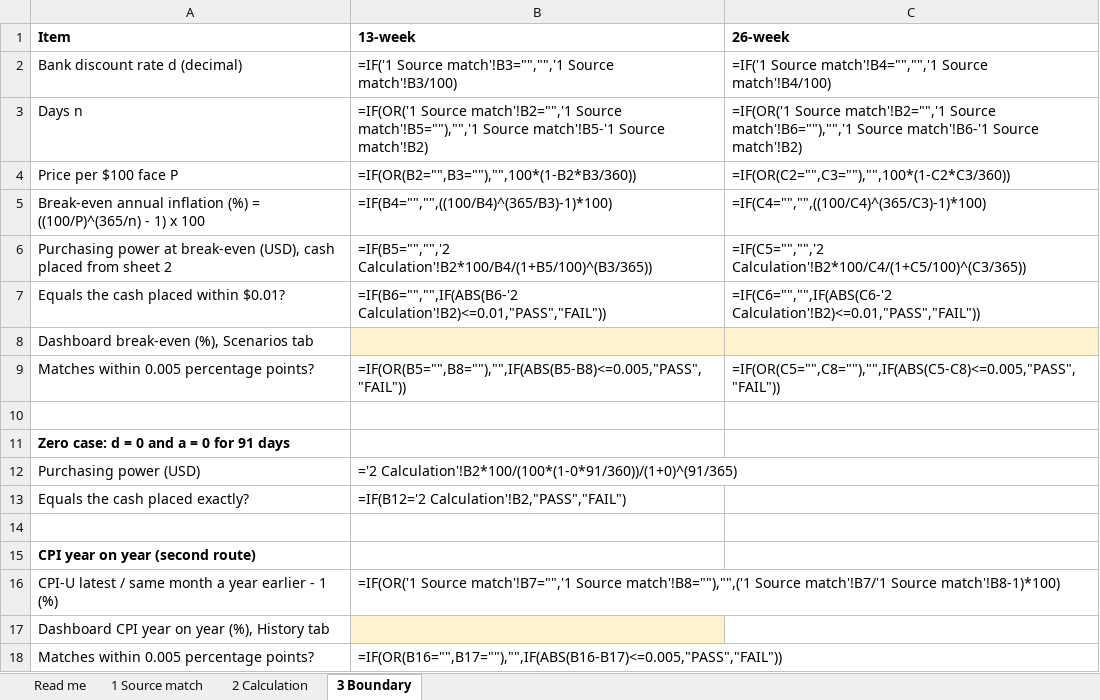
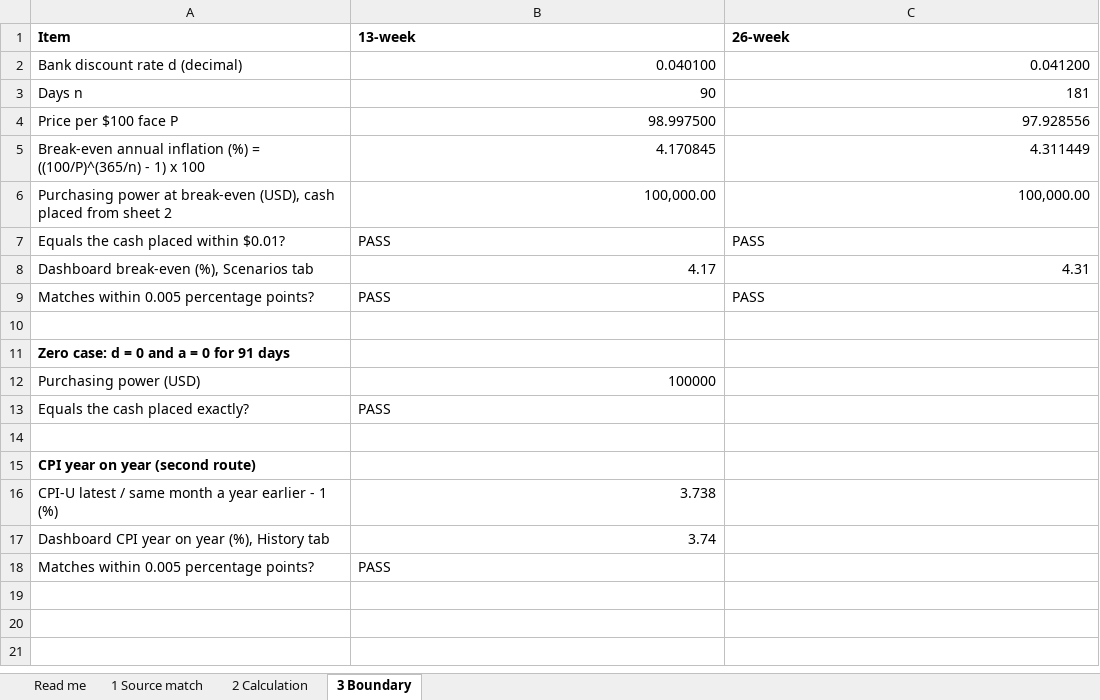
Before and after one commit to Timi-Fish/usd-cash-reserve-lab, an Excel workbook: bms5312-g09-usd-cash/evidence/independent_check.xlsx, sheet 3 Boundary, drawn as a sheet; values as stored, in another font and other column widths than the file's, no borders; formulas without a stored value are shown as written; the diff names each change by its address in the sheet, - before the commit and + after, or states it on an @@ line.

```diff
--- a/bms5312-g09-usd-cash/evidence/independent_check.xlsx (sheet 3 Boundary)
+++ b/bms5312-g09-usd-cash/evidence/independent_check.xlsx (sheet 3 Boundary)
-B2 (13-week): =IF('1 Source match'!B3="","",'1 Source match'!B3/100)
+B2 (13-week): 0.040100
-C2 (26-week): =IF('1 Source match'!B4="","",'1 Source match'!B4/100)
+C2 (26-week): 0.041200
-B3 (13-week): =IF(OR('1 Source match'!B2="",'1 Source match'!B5=""),"",'1 Source match'!B5-'1 Source match'!B2)
+B3 (13-week): 90
-C3 (26-week): =IF(OR('1 Source match'!B2="",'1 Source match'!B6=""),"",'1 Source match'!B6-'1 Source match'!B2)
+C3 (26-week): 181
-B4 (13-week): =IF(OR(B2="",B3=""),"",100*(1-B2*B3/360))
+B4 (13-week): 98.997500
-C4 (26-week): =IF(OR(C2="",C3=""),"",100*(1-C2*C3/360))
+C4 (26-week): 97.928556
-B5 (13-week): =IF(B4="","",((100/B4)^(365/B3)-1)*100)
+B5 (13-week): 4.170845
-C5 (26-week): =IF(C4="","",((100/C4)^(365/C3)-1)*100)
+C5 (26-week): 4.311449
-B6 (13-week): =IF(B5="","",'2 Calculation'!B2*100/B4/(1+B5/100)^(B3/365))
+B6 (13-week): 100,000.00
-C6 (26-week): =IF(C5="","",'2 Calculation'!B2*100/C4/(1+C5/100)^(C3/365))
+C6 (26-week): 100,000.00
-B7 (13-week): =IF(B6="","",IF(ABS(B6-'2 Calculation'!B2)<=0.01,"PASS","FAIL"))
+B7 (13-week): PASS
-C7 (26-week): =IF(C6="","",IF(ABS(C6-'2 Calculation'!B2)<=0.01,"PASS","FAIL"))
+C7 (26-week): PASS
-B8 (13-week): (empty)
+B8 (13-week): 4.17
-B8:C8 fill: #FFF2CC
+B8:C8 fill: none
-C8 (26-week): (empty)
+C8 (26-week): 4.31
-B9 (13-week): =IF(OR(B5="",B8=""),"",IF(ABS(B5-B8)<=0.005,"PASS","FAIL"))
+B9 (13-week): PASS
-C9 (26-week): =IF(OR(C5="",C8=""),"",IF(ABS(C5-C8)<=0.005,"PASS","FAIL"))
+C9 (26-week): PASS
-B12 (13-week): ='2 Calculation'!B2*100/(100*(1-0*91/360))/(1+0)^(91/365)
+B12 (13-week): 100000
-B13 (13-week): =IF(B12='2 Calculation'!B2,"PASS","FAIL")
+B13 (13-week): PASS
-B16 (13-week): =IF(OR('1 Source match'!B7="",'1 Source match'!B8=""),"",('1 Source match'!B7/'1 Source match'!B8-1)*100)
+B16 (13-week): 3.738
-B17 (13-week): (empty)
+B17 (13-week): 3.74
-B17 fill: #FFF2CC
+B17 fill: none
-B18 (13-week): =IF(OR(B16="",B17=""),"",IF(ABS(B16-B17)<=0.005,"PASS","FAIL"))
+B18 (13-week): PASS
```
Also changed, not shown: sheet 1 Source match, sheet 2 Calculation, sheet Read me, 17 other files.
